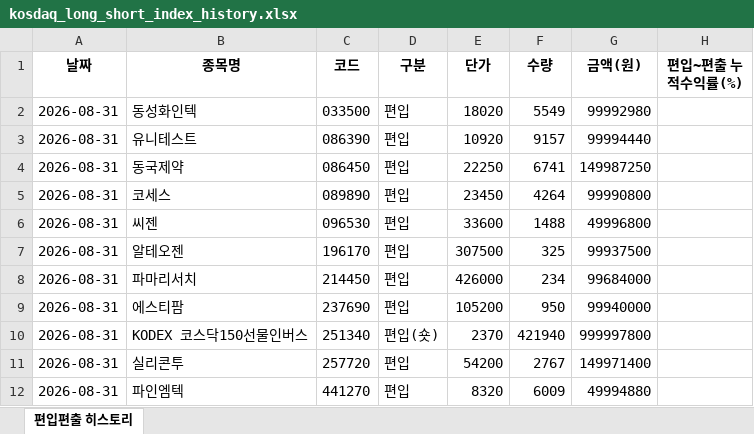
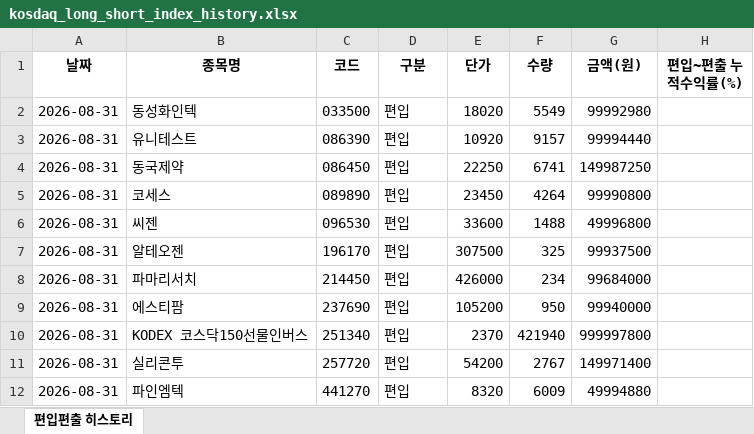
Before and after one commit to joonhakkim/liquidity-dashboard, an Excel workbook: docs/downloads/kosdaq_long_short_index_history.xlsx, sheet 편입편출 히스토리, drawn as a sheet; values as stored, in another font and other column widths than the file's, no borders; the diff names each change by its address in the sheet, - before the commit and + after, or states it on an @@ line.

```diff
--- a/docs/downloads/kosdaq_long_short_index_history.xlsx (sheet 편입편출 히스토리)
+++ b/docs/downloads/kosdaq_long_short_index_history.xlsx (sheet 편입편출 히스토리)
-D10 (구분): 편입(숏)
+D10 (구분): 편입
```
Also changed, not shown: docs/downloads/kosdaq_long_short_history.xlsx, docs/downloads/mingu_mp_history.xlsx, 9 other files.
